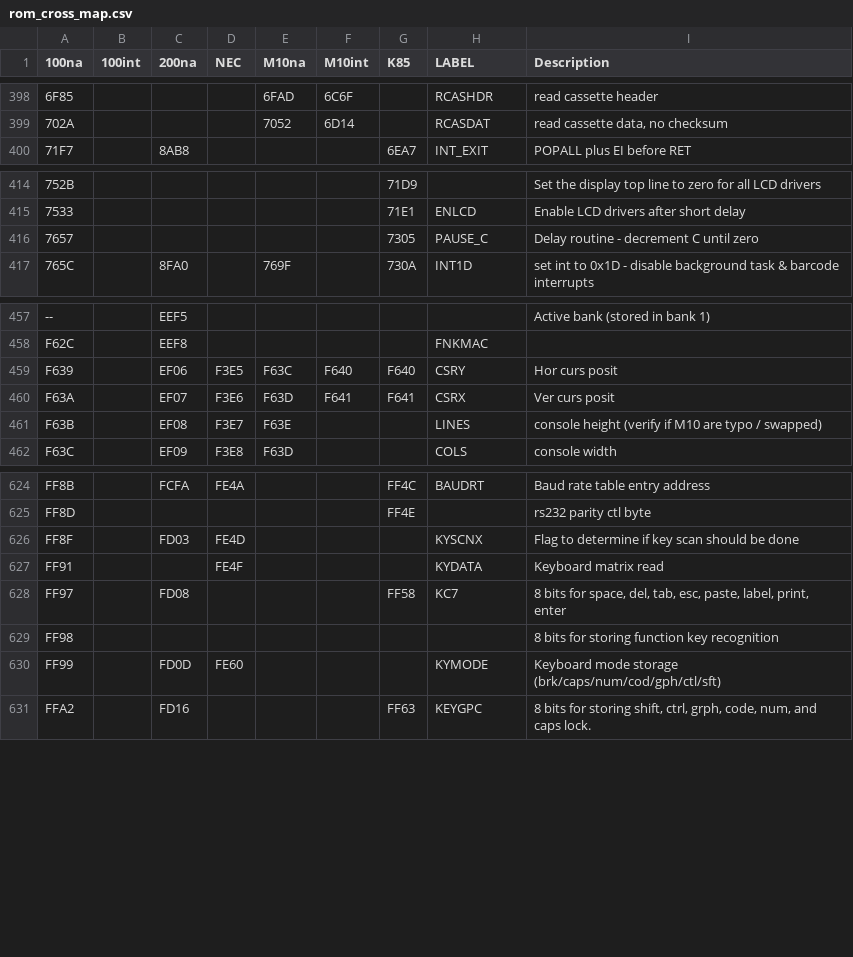
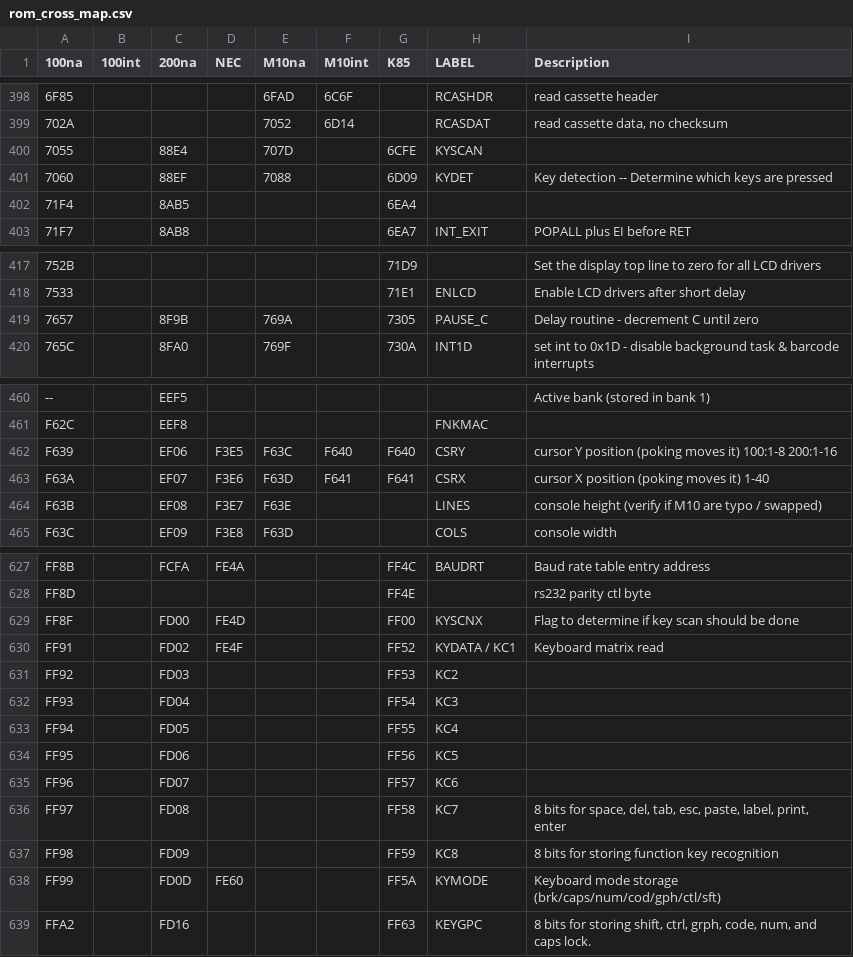
Before and after one commit to bkw777/m100_dev, a CSV file: rom_cross_map.csv, drawn as a sheet; only a part is shown, gaps mark what is left out; addresses are those after the commit; the diff names each change by its address in the sheet, - before the commit and + after, or states it on an @@ line.

```diff
--- a/rom_cross_map.csv
+++ b/rom_cross_map.csv
+row 400: 7055 |  | 88E4 |  | 707D |  | 6CFE | KYSCAN
+row 401: 7060 |  | 88EF |  | 7088 |  | 6D09 | KYDET | Key detection -- Determine which keys are pressed
+row 402: 71F4 |  | 8AB5 |  |  |  | 6EA4
-C419 (200na): (empty)
+C419 (200na): 8F9B
-E419 (M10na): (empty)
+E419 (M10na): 769A
-I462 (Description): Hor curs posit
+I462 (Description): cursor Y position (poking moves it) 100:1-8 200:1-16
-I463 (Description): Ver curs posit
+I463 (Description): cursor X position (poking moves it) 1-40
-C629 (200na): FD03
+C629 (200na): FD00
-G629 (K85): (empty)
+G629 (K85): FF00
-C630 (200na): (empty)
+C630 (200na): FD02
-G630 (K85): (empty)
+G630 (K85): FF52
-H630 (LABEL): KYDATA
+H630 (LABEL): KYDATA / KC1
+row 631: FF92 |  | FD03 |  |  |  | FF53 | KC2
+row 632: FF93 |  | FD04 |  |  |  | FF54 | KC3
+row 633: FF94 |  | FD05 |  |  |  | FF55 | KC4
+row 634: FF95 |  | FD06 |  |  |  | FF56 | KC5
+row 635: FF96 |  | FD07 |  |  |  | FF57 | KC6
-C637 (200na): (empty)
+C637 (200na): FD09
-G637 (K85): (empty)
+G637 (K85): FF59
-H637 (LABEL): (empty)
+H637 (LABEL): KC8
-G638 (K85): (empty)
+G638 (K85): FF5A
```
Also changed, not shown: 1 other file.
